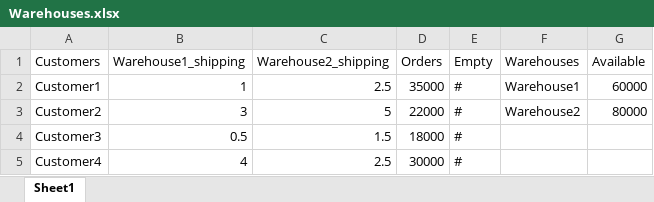
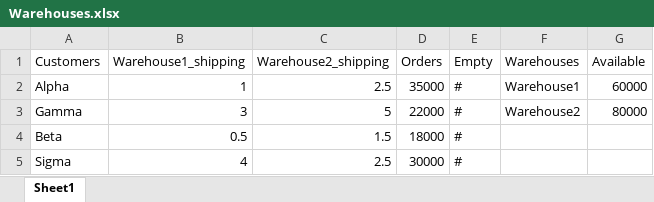
Before and after one commit to h4g0/visual-devops, an Excel workbook: Warehouses.xlsx, sheet Sheet1, drawn as a sheet; values as stored, in another font and other column widths than the file's, no borders; the diff names each change by its address in the sheet, - before the commit and + after, or states it on an @@ line.

```diff
--- a/Warehouses.xlsx (sheet Sheet1)
+++ b/Warehouses.xlsx (sheet Sheet1)
-A2 (Customers): Customer1
+A2 (Customers): Alpha
-A3 (Customers): Customer2
+A3 (Customers): Gamma
-A4 (Customers): Customer3
+A4 (Customers): Beta
-A5 (Customers): Customer4
+A5 (Customers): Sigma
```
Also changed, not shown: 4 other files.
